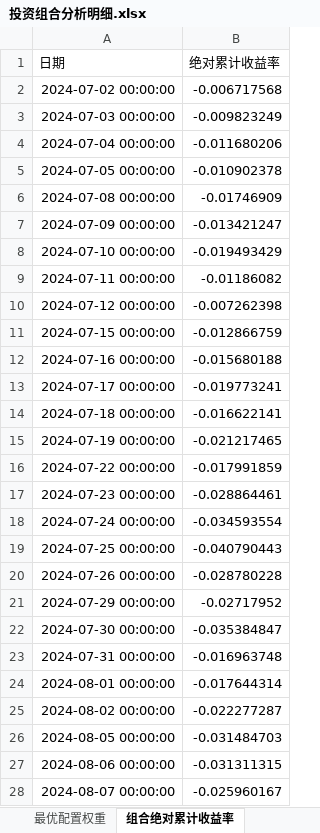
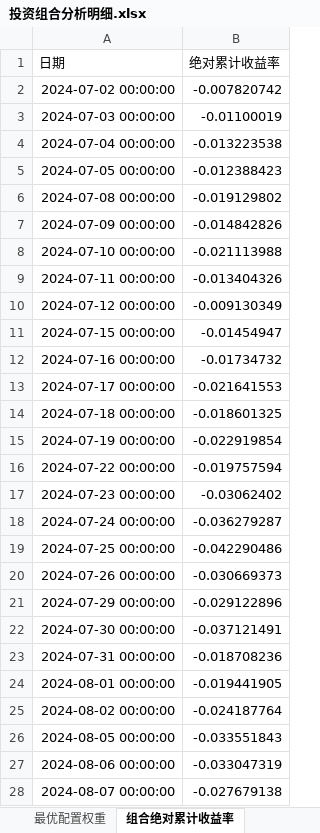
Before and after one commit to bwliseva/portfolio-report, an Excel workbook: automation/投资组合分析明细.xlsx, sheet 组合绝对累计收益率, drawn as a sheet; only a part is shown; values as stored, in another font and other column widths than the file's, no borders; the diff covers the shown part only; the diff names each change by its address in the sheet, - before the commit and + after, or states it on an @@ line.

```diff
--- a/automation/投资组合分析明细.xlsx (sheet 组合绝对累计收益率)
+++ b/automation/投资组合分析明细.xlsx (sheet 组合绝对累计收益率)
-B2 (绝对累计收益率): -0.006717568
+B2 (绝对累计收益率): -0.007820742
-B3 (绝对累计收益率): -0.009823249
+B3 (绝对累计收益率): -0.01100019
-B4 (绝对累计收益率): -0.011680206
+B4 (绝对累计收益率): -0.013223538
-B5 (绝对累计收益率): -0.010902378
+B5 (绝对累计收益率): -0.012388423
-B6 (绝对累计收益率): -0.01746909
+B6 (绝对累计收益率): -0.019129802
-B7 (绝对累计收益率): -0.013421247
+B7 (绝对累计收益率): -0.014842826
-B8 (绝对累计收益率): -0.019493429
+B8 (绝对累计收益率): -0.021113988
-B9 (绝对累计收益率): -0.01186082
+B9 (绝对累计收益率): -0.013404326
-B10 (绝对累计收益率): -0.007262398
+B10 (绝对累计收益率): -0.009130349
-B11 (绝对累计收益率): -0.012866759
+B11 (绝对累计收益率): -0.01454947
-B12 (绝对累计收益率): -0.015680188
+B12 (绝对累计收益率): -0.01734732
-B13 (绝对累计收益率): -0.019773241
+B13 (绝对累计收益率): -0.021641553
-B14 (绝对累计收益率): -0.016622141
+B14 (绝对累计收益率): -0.018601325
-B15 (绝对累计收益率): -0.021217465
+B15 (绝对累计收益率): -0.022919854
-B16 (绝对累计收益率): -0.017991859
+B16 (绝对累计收益率): -0.019757594
-B17 (绝对累计收益率): -0.028864461
+B17 (绝对累计收益率): -0.03062402
-B18 (绝对累计收益率): -0.034593554
+B18 (绝对累计收益率): -0.036279287
-B19 (绝对累计收益率): -0.040790443
+B19 (绝对累计收益率): -0.042290486
-B20 (绝对累计收益率): -0.028780228
+B20 (绝对累计收益率): -0.030669373
-B21 (绝对累计收益率): -0.02717952
+B21 (绝对累计收益率): -0.029122896
-B22 (绝对累计收益率): -0.035384847
+B22 (绝对累计收益率): -0.037121491
-B23 (绝对累计收益率): -0.016963748
+B23 (绝对累计收益率): -0.018708236
-B24 (绝对累计收益率): -0.017644314
+B24 (绝对累计收益率): -0.019441905
-B25 (绝对累计收益率): -0.022277287
+B25 (绝对累计收益率): -0.024187764
-B26 (绝对累计收益率): -0.031484703
+B26 (绝对累计收益率): -0.033551843
-B27 (绝对累计收益率): -0.031311315
+B27 (绝对累计收益率): -0.033047319
-B28 (绝对累计收益率): -0.025960167
+B28 (绝对累计收益率): -0.027679138
```
Also changed, not shown: 1 added row and 545 edited cells elsewhere in this sheet, sheet 风险平价组合累计收益率, sheet 两模型回撤对比_近一年, sheet 年化协方差矩阵_日度近一年, sheet 相关系数矩阵_日度近一年, sheet 回测_今年以来_起点0, sheet 风险平价_回测_今年以来_起点0, 17 more sheets, 4 other files.
